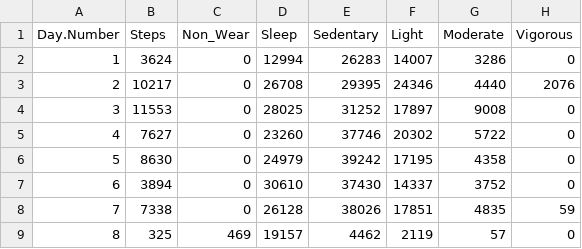
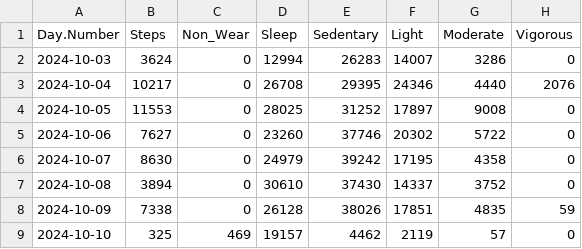
Before and after one commit to ActiveSense/activesense, a CSV file: ActiveSense.Desktop.Tests/ModelTests/Files/activity.csv, drawn as a sheet.

Commit message:
fix tests

```diff
--- a/ActiveSense.Desktop.Tests/ModelTests/Files/activity.csv
+++ b/ActiveSense.Desktop.Tests/ModelTests/Files/activity.csv
@@ -1,9 +1,9 @@
 "Day.Number","Steps","Non_Wear","Sleep","Sedentary","Light","Moderate","Vigorous"
-1,3624,0,12994,26283,14007,3286,0
-2,10217,0,26708,29395,24346,4440,2076
-3,11553,0,28025,31252,17897,9008,0
-4,7627,0,23260,37746,20302,5722,0
-5,8630,0,24979,39242,17195,4358,0
-6,3894,0,30610,37430,14337,3752,0
-7,7338,0,26128,38026,17851,4835,59
-8,325,469,19157,4462,2119,57,0
+"2024-10-03",3624,0,12994,26283,14007,3286,0
+"2024-10-04",10217,0,26708,29395,24346,4440,2076
+"2024-10-05",11553,0,28025,31252,17897,9008,0
+"2024-10-06",7627,0,23260,37746,20302,5722,0
+"2024-10-07",8630,0,24979,39242,17195,4358,0
+"2024-10-08",3894,0,30610,37430,14337,3752,0
+"2024-10-09",7338,0,26128,38026,17851,4835,59
+"2024-10-10",325,469,19157,4462,2119,57,0
```
Also changed, not shown: 3 other files.
